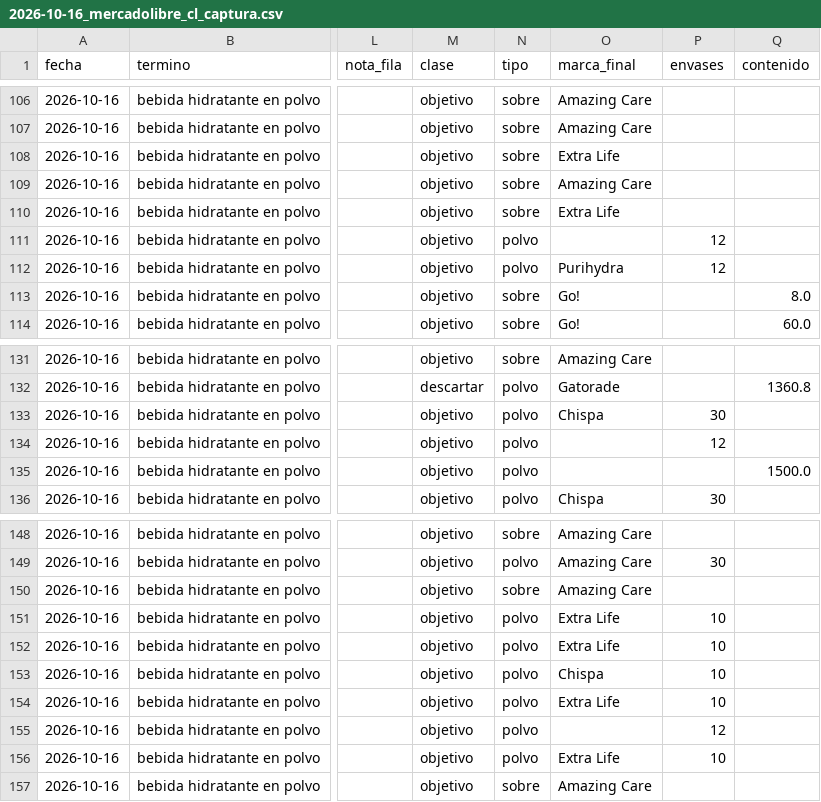
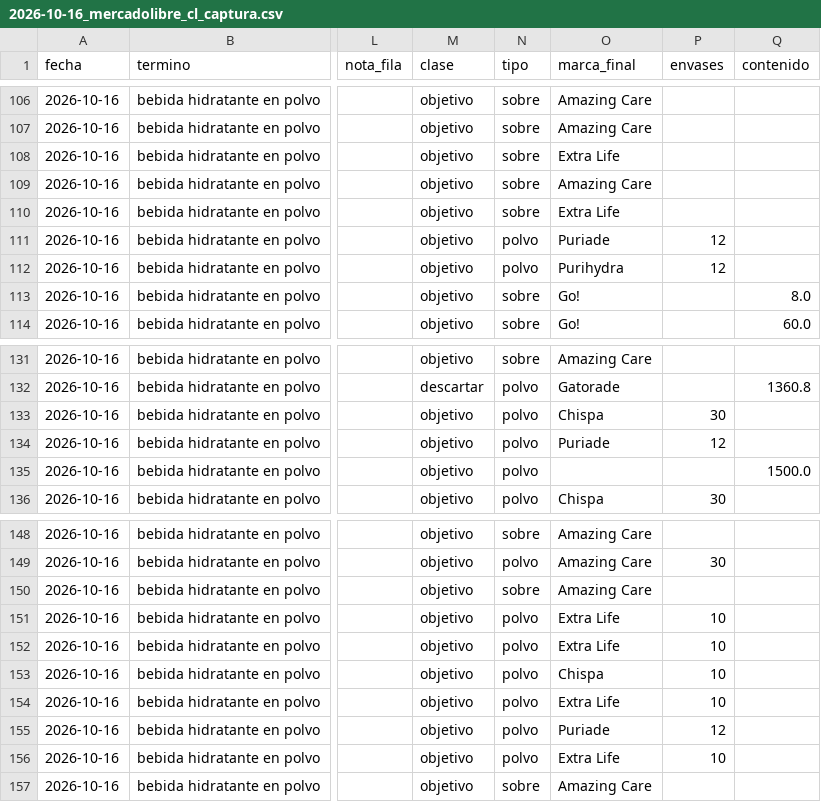
Before and after one commit to basuazo/estudio-mercado-alimentos, a CSV file: datos/limpios/2026-10-16_mercadolibre_cl_captura.csv, drawn as a sheet; only a part is shown, gaps mark what is left out; the diff names each change by its address in the sheet, - before the commit and + after, or states it on an @@ line.

```diff
--- a/datos/limpios/2026-10-16_mercadolibre_cl_captura.csv
+++ b/datos/limpios/2026-10-16_mercadolibre_cl_captura.csv
-O111 (marca_final): (empty)
+O111 (marca_final): Puriade
-O134 (marca_final): (empty)
+O134 (marca_final): Puriade
-O155 (marca_final): (empty)
+O155 (marca_final): Puriade
```
Also changed, not shown: datos/limpios/2026-10-16_mercadolibre_cl_resumen.csv, datos/limpios/2026-10-16_mercadolibre_cl_resumen_oportunidad.csv, 24 other files.
